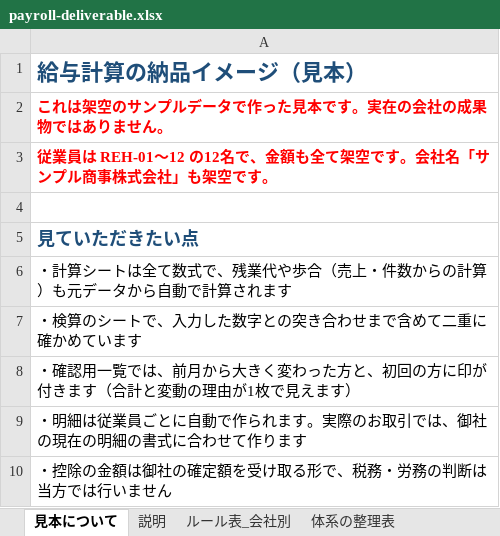
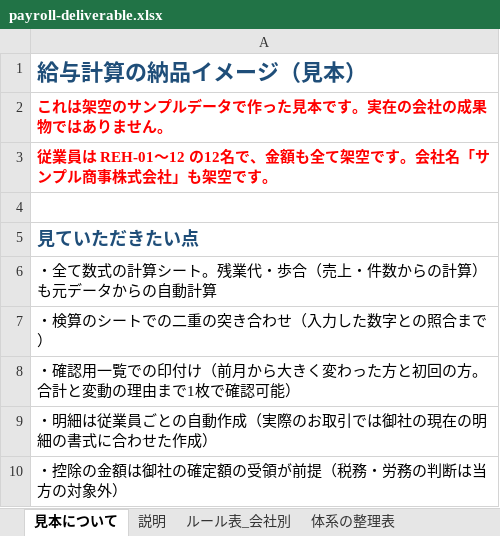
Before and after one commit to hiroyu-ha/lpatelier-site, an Excel workbook: samples/payroll-deliverable.xlsx, sheet 見本について, drawn as a sheet; values as stored, in another font and other column widths than the file's, no borders; the diff names each change by its address in the sheet, - before the commit and + after, or states it on an @@ line.

Commit message:
給与計算の納品見本Excelを差し替え（「見本について」体言止め版・ハブ確認済み）

```diff
--- a/samples/payroll-deliverable.xlsx (sheet 見本について)
+++ b/samples/payroll-deliverable.xlsx (sheet 見本について)
-A6: ・計算シートは全て数式で、残業代や歩合（売上・件数からの計算）も元データから自動で計算されます
+A6: ・全て数式の計算シート。残業代・歩合（売上・件数からの計算）も元データからの自動計算
-A7: ・検算のシートで、入力した数字との突き合わせまで含めて二重に確かめています
+A7: ・検算のシートでの二重の突き合わせ（入力した数字との照合まで）
-A8: …用一覧では、前月から大きく変わった方と、初回の方に印が付きます（合計と変動の理由が1枚で見えます）
+A8: …用一覧での印付け（前月から大きく変わった方と初回の方。合計と変動の理由まで1枚で確認可能）
-A9: ・明細は従業員ごとに自動で作られます。実際のお取引では、御社の現在の明細の書式に合わせて作ります
+A9: ・明細は従業員ごとの自動作成（実際のお取引では御社の現在の明細の書式に合わせた作成）
-A10: ・控除の金額は御社の確定額を受け取る形で、税務・労務の判断は当方では行いません
+A10: ・控除の金額は御社の確定額の受領が前提（税務・労務の判断は当方の対象外）
```
Also changed, not shown: sheet 計算シート.
